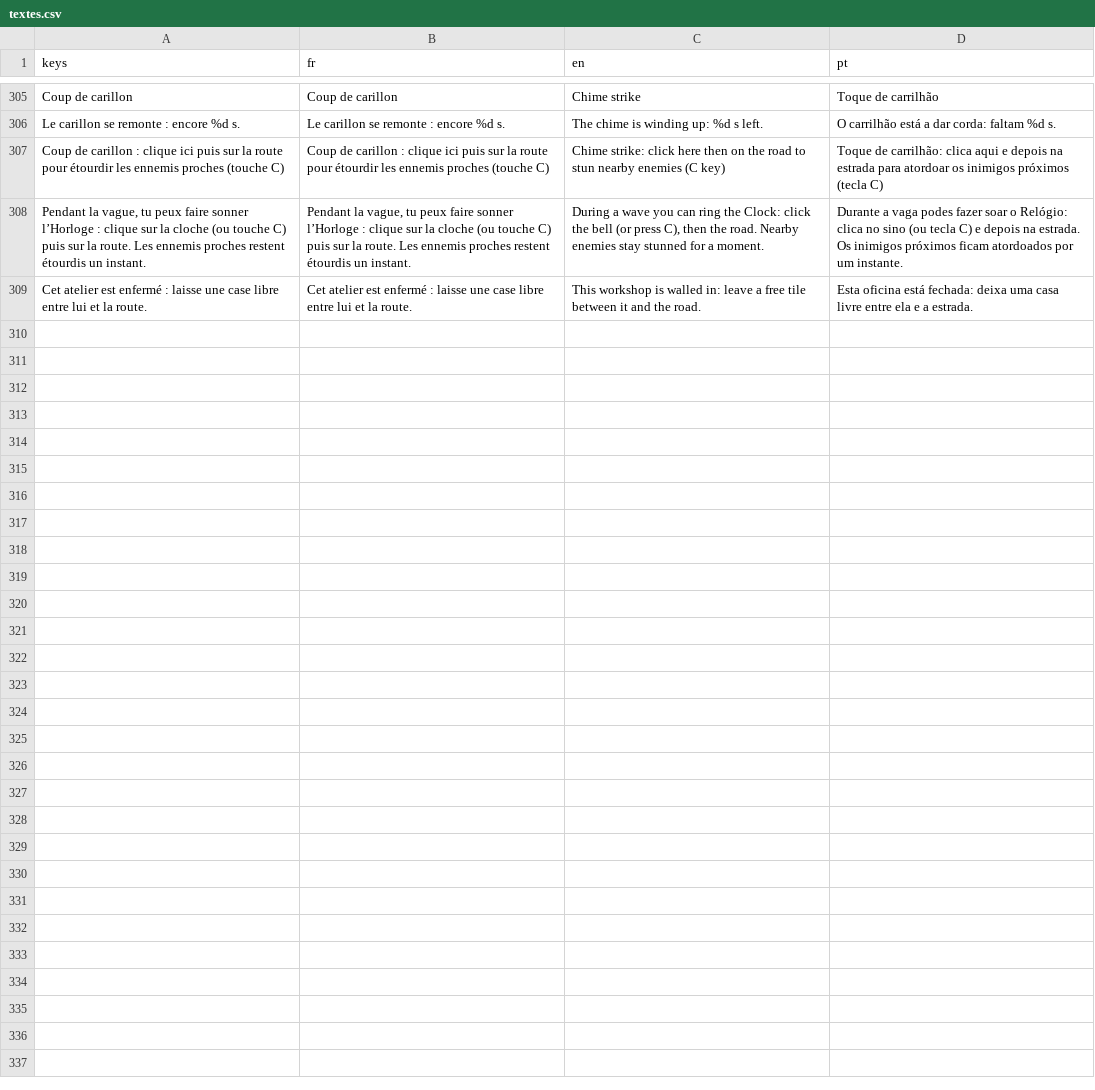
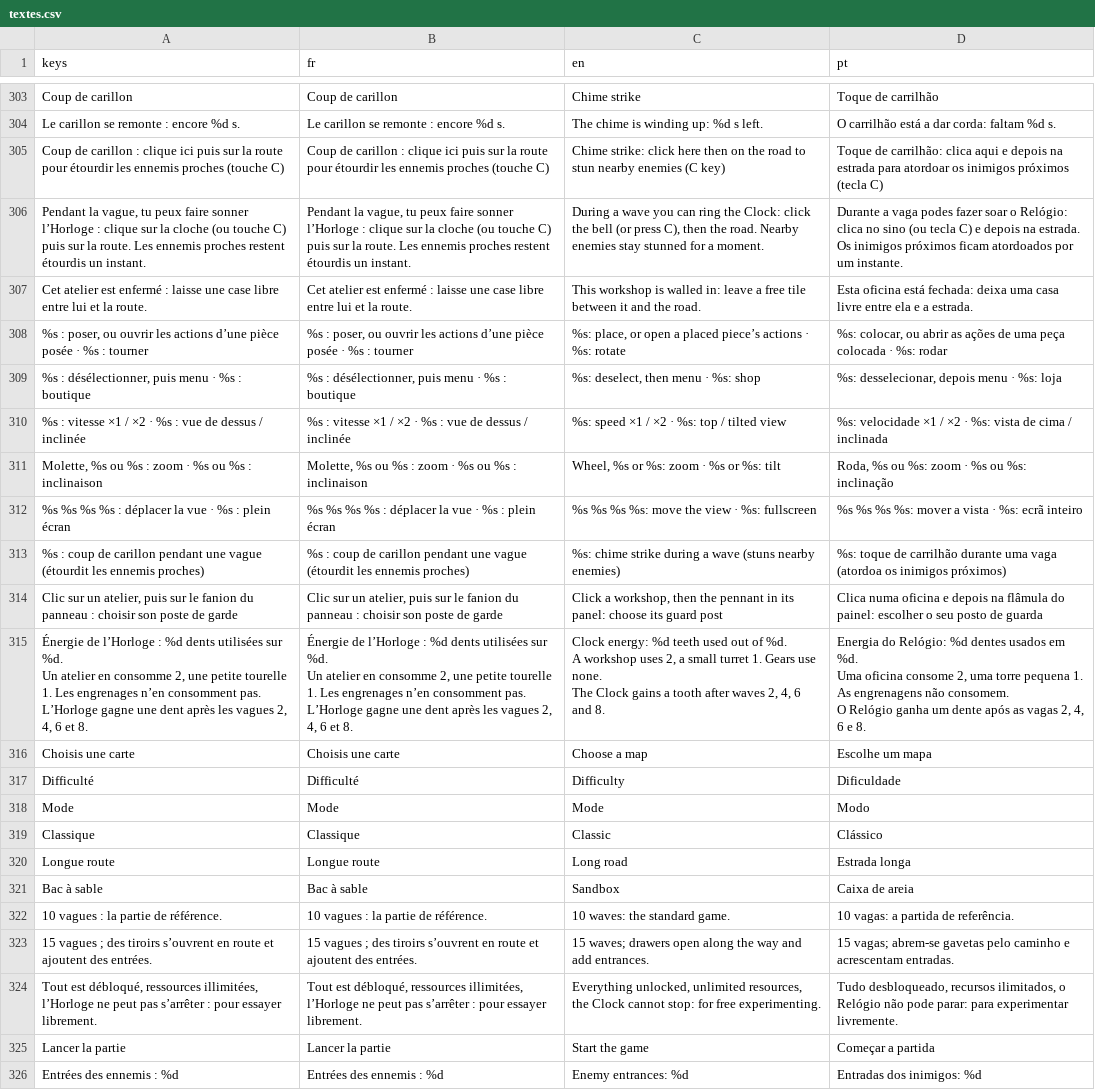
Before and after one commit to Loogatoxx/Rouages, a CSV file: traductions/textes.csv, drawn as a sheet; only a part is shown, gaps mark what is left out; ↵ is a line break in a cell; the diff covers the shown part only; the diff names each change by its address in the sheet, - before the commit and + after, or states it on an @@ line.

```diff
--- a/traductions/textes.csv
+++ b/traductions/textes.csv
+row 308: %s : poser, ou ouvrir les actions d’une pièce posée · %s : tourner | %s : poser, ou ouvrir les actions d’une pièce posée · %s : tourner | %s: place, or open a placed piece’s actions · %s: rotate | %s: colocar, ou abrir as ações de uma peça colocada · %s: rodar
+row 309: %s : désélectionner, puis menu · %s : boutique | %s : désélectionner, puis menu · %s : boutique | %s: deselect, then menu · %s: shop | %s: desselecionar, depois menu · %s: loja
+row 310: %s : vitesse ×1 / ×2 · %s : vue de dessus / inclinée | %s : vitesse ×1 / ×2 · %s : vue de dessus / inclinée | %s: speed ×1 / ×2 · %s: top / tilted view | %s: velocidade ×1 / ×2 · %s: vista de cima / inclinada
+row 311: Molette, %s ou %s : zoom · %s ou %s : inclinaison | Molette, %s ou %s : zoom · %s ou %s : inclinaison | Wheel, %s or %s: zoom · %s or %s: tilt | Roda, %s ou %s: zoom · %s ou %s: inclinação
+row 312: %s %s %s %s : déplacer la vue · %s : plein écran | %s %s %s %s : déplacer la vue · %s : plein écran | %s %s %s %s: move the view · %s: fullscreen | %s %s %s %s: mover a vista · %s: ecrã inteiro
+row 313: %s : coup de carillon pendant une vague (étourdit les ennemis proches) | %s : coup de carillon pendant une vague (étourdit les ennemis proches) | %s: chime strike during a wave (stuns nearby enemies) | %s: toque de carrilhão durante uma vaga (atordoa os inimigos próximos)
+row 314: Clic sur un atelier, puis sur le fanion du panneau : choisir son poste de garde | Clic sur un atelier, puis sur le fanion du panneau : choisir son poste de garde | Click a workshop, then the pennant in its panel: choose its guard post | Clica numa oficina e depois na flâmula do painel: escolher o seu posto de guarda
+row 315: Énergie de l’Horloge : %d dents utilisées sur %d. ↵ Un atelier en consomme 2, une petite tourelle 1. Les engrenages n’en consomment pas. ↵ L’Horloge gagne une dent après les vagues 2, 4, 6 et 8. | Énergie de l’Horloge : %d dents utilisées sur %d. ↵ Un atelier en consomme 2, une petite tourelle 1. Les engrenages n’en consomment pas. ↵ L’Horloge gagne une dent après les vagues 2, 4, 6 et 8. | Clock energy: %d teeth used out of %d. ↵ A workshop uses 2, a small turret 1. Gears use none. ↵ The Clock gains a tooth after waves 2, 4, 6 and 8. | Energia do Relógio: %d dentes usados em %d. ↵ Uma oficina consome 2, uma torre pequena 1. As engrenagens não consomem. ↵ O Relógio ganha um dente após as vagas 2, 4, 6 e 8.
+row 316: Choisis une carte | Choisis une carte | Choose a map | Escolhe um mapa
+row 317: Difficulté | Difficulté | Difficulty | Dificuldade
+row 318: Mode | Mode | Mode | Modo
+row 319: Classique | Classique | Classic | Clássico
+row 320: Longue route | Longue route | Long road | Estrada longa
+row 321: Bac à sable | Bac à sable | Sandbox | Caixa de areia
+row 322: 10 vagues : la partie de référence. | 10 vagues : la partie de référence. | 10 waves: the standard game. | 10 vagas: a partida de referência.
+row 323: 15 vagues ; des tiroirs s’ouvrent en route et ajoutent des entrées. | 15 vagues ; des tiroirs s’ouvrent en route et ajoutent des entrées. | 15 waves; drawers open along the way and add entrances. | 15 vagas; abrem-se gavetas pelo caminho e acrescentam entradas.
+row 324: Tout est débloqué, ressources illimitées, l’Horloge ne peut pas s’arrêter : pour essayer librement. | Tout est débloqué, ressources illimitées, l’Horloge ne peut pas s’arrêter : pour essayer librement. | Everything unlocked, unlimited resources, the Clock cannot stop: for free experimenting. | Tudo desbloqueado, recursos ilimitados, o Relógio não pode parar: para experimentar livremente.
+row 325: Lancer la partie | Lancer la partie | Start the game | Começar a partida
+row 326: Entrées des ennemis : %d | Entrées des ennemis : %d | Enemy entrances: %d | Entradas dos inimigos: %d
```
Also changed, not shown: 15 added rows and 2 removed rows elsewhere in this file, 16 other files.
